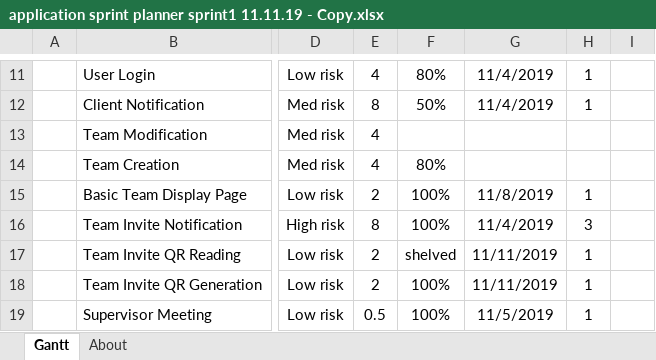
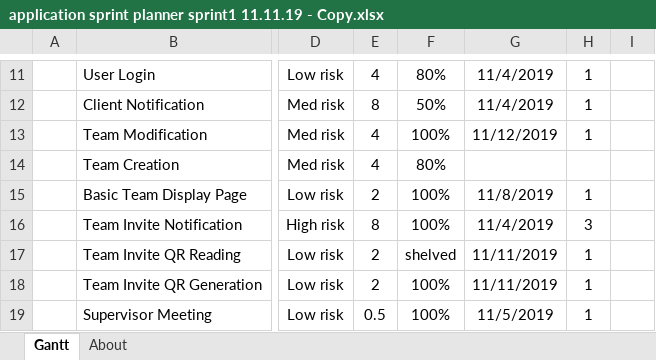
Before and after one commit to JayAitch/CI301, an Excel workbook: Planning Report/application sprint planner sprint1 11.11.19 - Copy.xlsx, sheet Gantt, drawn as a sheet; only a part is shown, gaps mark what is left out; values as stored, in another font and other column widths than the file's, no borders; charts and pictures and conditional formats and table styles not drawn; the diff names each change by its address in the sheet, - before the commit and + after, or states it on an @@ line.

```diff
--- a/Planning Report/application sprint planner sprint1 11.11.19 - Copy.xlsx (sheet Gantt)
+++ b/Planning Report/application sprint planner sprint1 11.11.19 - Copy.xlsx (sheet Gantt)
-F13: (empty)
+F13: 100%
-G13: (empty)
+G13: 11/12/2019
-H13: (empty)
+H13: 1
```
Also changed, not shown: Planning Report/projectscrumburndownchart- jordan harrison.xlsx, 16 other files.
